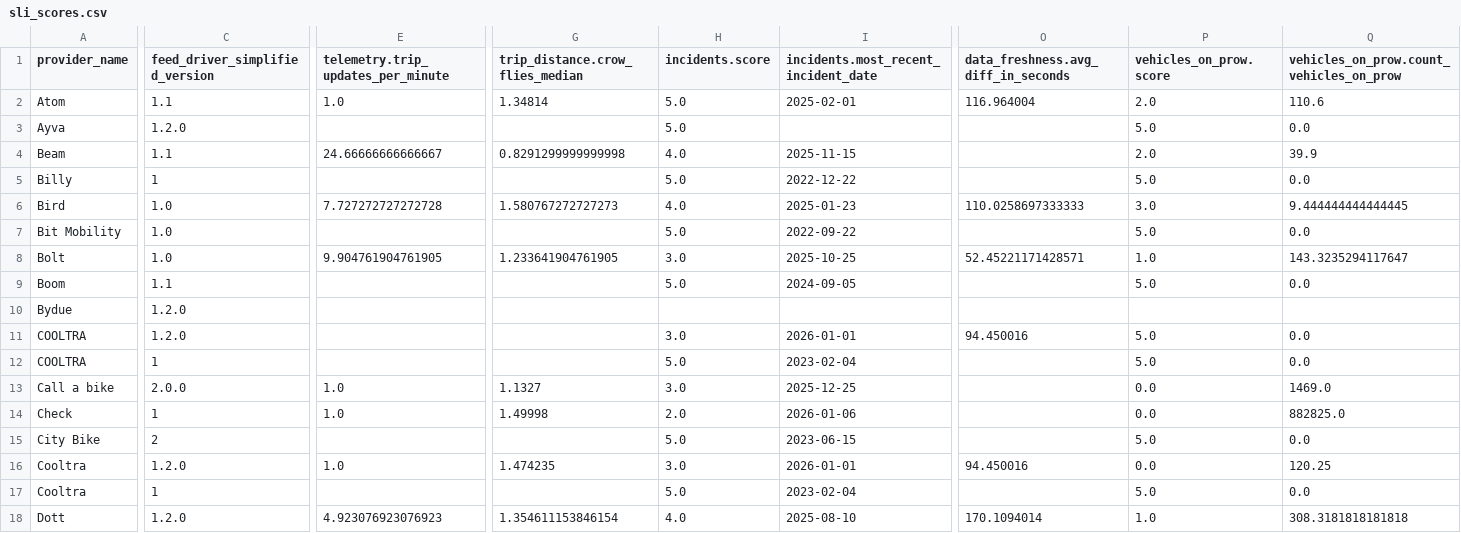
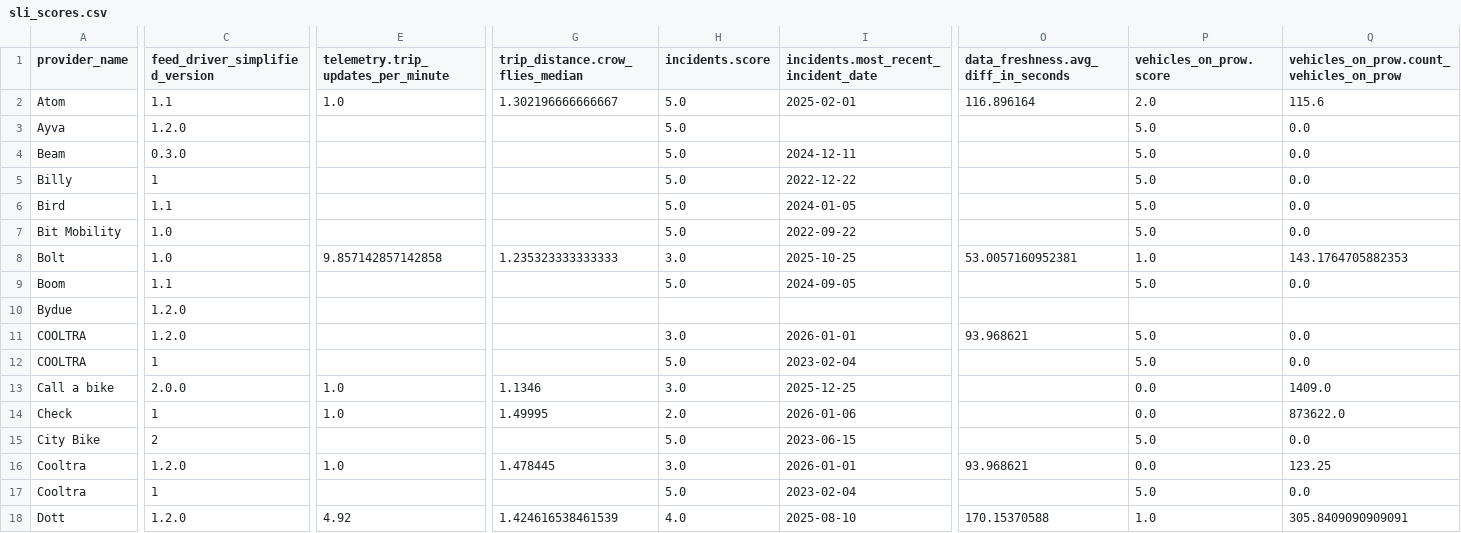
Before and after one commit to vianova-io/sli_feeds, a CSV file: sli_scores.csv, drawn as a sheet; only a part is shown, gaps mark what is left out; removed rows and columns are numbered as before the commit, all else as after; rows hold the shown columns only; the diff covers the shown part only; the diff names each change by its address in the sheet, - before the commit and + after, or states it on an @@ line.

Commit message:
feat: new version of feeds SLI

```diff
--- a/sli_scores.csv
+++ b/sli_scores.csv
-G2 (trip_distance.crow_flies_median): 1.34814
+G2 (trip_distance.crow_flies_median): 1.302196666666667
-O2: 116.964004
+O2: 116.896164
-Q2: 110.6
+Q2: 115.6
-C4 (feed_driver_simplified_version): 1.1
+C4 (feed_driver_simplified_version): 0.3.0
-E4: 24.66666666666667
+E4: (empty)
-G4 (trip_distance.crow_flies_median): 0.8291299999999998
+G4 (trip_distance.crow_flies_median): (empty)
-H4 (incidents.score): 4.0
+H4 (incidents.score): 5.0
-I4: 2025-11-15
+I4: 2024-12-11
-P4 (vehicles_on_prow.score): 2.0
+P4 (vehicles_on_prow.score): 5.0
-Q4: 39.9
+Q4: 0.0
-row 6: Bird | 1.0 | 7.727272727272728 | 1.580767272727273 | 4.0 | 2025-01-23 | 110.0258697333333 | 3.0 | 9.444444444444445
+row 6: Bird | 1.1 |  |  | 5.0 | 2024-01-05 |  | 5.0 | 0.0
-E8: 9.904761904761905
+E8: 9.857142857142858
-G8 (trip_distance.crow_flies_median): 1.233641904761905
+G8 (trip_distance.crow_flies_median): 1.235323333333333
-O8: 52.45221171428571
+O8: 53.0057160952381
-Q8: 143.3235294117647
+Q8: 143.1764705882353
-O11: 94.450016
+O11: 93.968621
-G13 (trip_distance.crow_flies_median): 1.1327
+G13 (trip_distance.crow_flies_median): 1.1346
-Q13: 1469.0
+Q13: 1409.0
-G14 (trip_distance.crow_flies_median): 1.49998
+G14 (trip_distance.crow_flies_median): 1.49995
-Q14: 882825.0
+Q14: 873622.0
-G16 (trip_distance.crow_flies_median): 1.474235
+G16 (trip_distance.crow_flies_median): 1.478445
-O16: 94.450016
+O16: 93.968621
-Q16: 120.25
+Q16: 123.25
-E18: 4.923076923076923
+E18: 4.92
-G18 (trip_distance.crow_flies_median): 1.354611153846154
+G18 (trip_distance.crow_flies_median): 1.424616538461539
-O18: 170.1094014
+O18: 170.15370588
-Q18: 308.3181818181818
+Q18: 305.8409090909091
```
Also changed, not shown: 57 edited cells elsewhere in this file, 1 other file.
